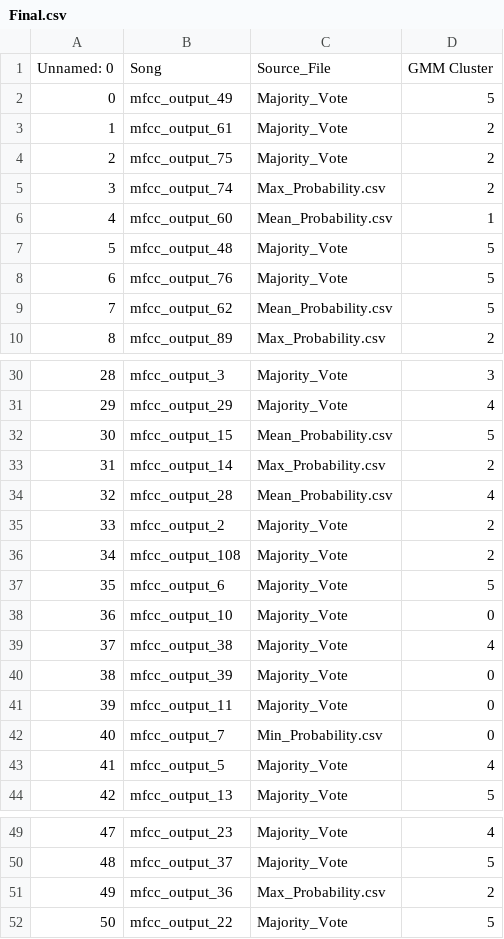
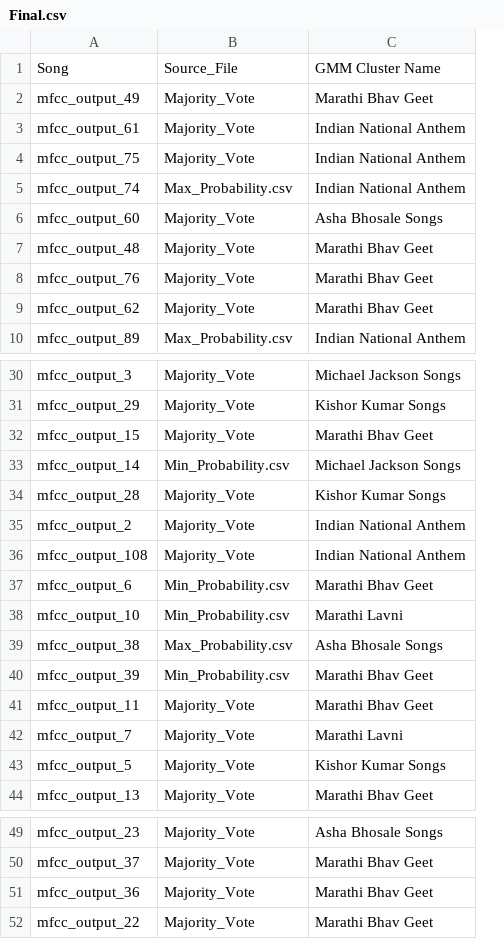
Before and after one commit to ShivtejGhatage/DS203_Project, a CSV file: Final.csv, drawn as a sheet; only a part is shown, gaps mark what is left out; removed rows and columns are numbered as before the commit, all else as after; the diff covers the shown part only; the diff names each change by its address in the sheet, - before the commit and + after, or states it on an @@ line.

```diff
--- a/Final.csv
+++ b/Final.csv
-column A, rows 1-10: Unnamed: 0 | 0 | 1 | 2 | 3 | 4 | 5 | 6 | 7 | 8; rows 30-44: 28 | 29 | 30 | 31 | 32 | 33 | 34 | 35 | 36 | 37 | 38 | 39 | 40 | 41 | 42; rows 49-52: 47 | 48 | 49 | 50
-column D, rows 1-10: GMM Cluster | 5 | 2 | 2 | 2 | 1 | 5 | 5 | 5 | 2; rows 30-44: 3 | 4 | 5 | 2 | 4 | 2 | 2 | 5 | 0 | 4 | 0 | 0 | 0 | 4 | 5; rows 49-52: 4 | 5 | 2 | 5
+column C, rows 1-10: GMM Cluster Name | Marathi Bhav Geet | Indian National Anthem | Indian National Anthem | Indian National Anthem | Asha Bhosale Songs | Marathi Bhav Geet | Marathi Bhav Geet | Marathi Bhav Geet | Indian National Anthem; rows 30-44: Michael Jackson Songs | Kishor Kumar Songs | Marathi Bhav Geet | Michael Jackson Songs | Kishor Kumar Songs | Indian National Anthem | Indian National Anthem | Marathi Bhav Geet | Marathi Lavni | Asha Bhosale Songs | Marathi Bhav Geet | Marathi Bhav Geet | Marathi Lavni | Kishor Kumar Songs | Marathi Bhav Geet; rows 49-52: Asha Bhosale Songs | Marathi Bhav Geet | Marathi Bhav Geet | Marathi Bhav Geet
-B6: Mean_Probability.csv
+B6: Majority_Vote
-B9: Mean_Probability.csv
+B9: Majority_Vote
-B32: Mean_Probability.csv
+B32: Majority_Vote
-B33: Max_Probability.csv
+B33: Min_Probability.csv
-B34: Mean_Probability.csv
+B34: Majority_Vote
-B37:B38: Majority_Vote
+B37:B38: Min_Probability.csv
-B39: Majority_Vote
+B39: Max_Probability.csv
-B40: Majority_Vote
+B40: Min_Probability.csv
-B42: Min_Probability.csv
+B42: Majority_Vote
-B51: Max_Probability.csv
+B51: Majority_Vote
```
Also changed, not shown: 15 edited cells elsewhere in this file, Almost_Final_Cluster_Assignments.csv, Mean_Probability.csv, 12 other files.
